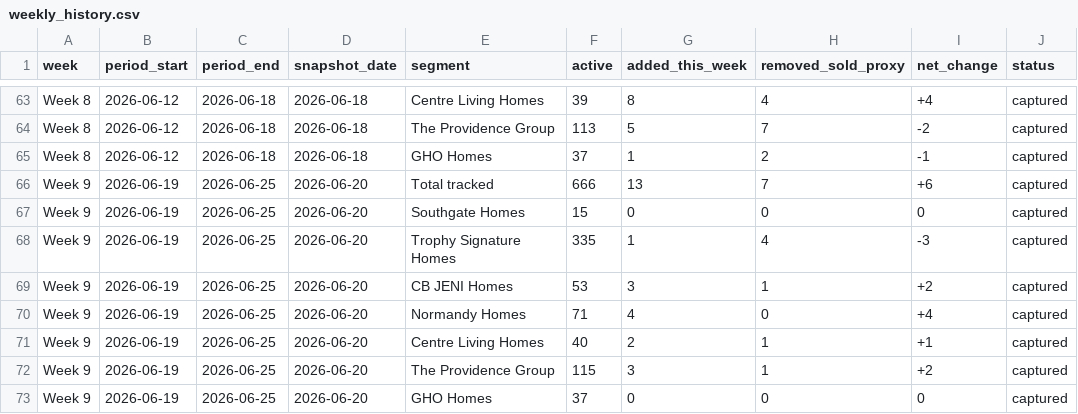
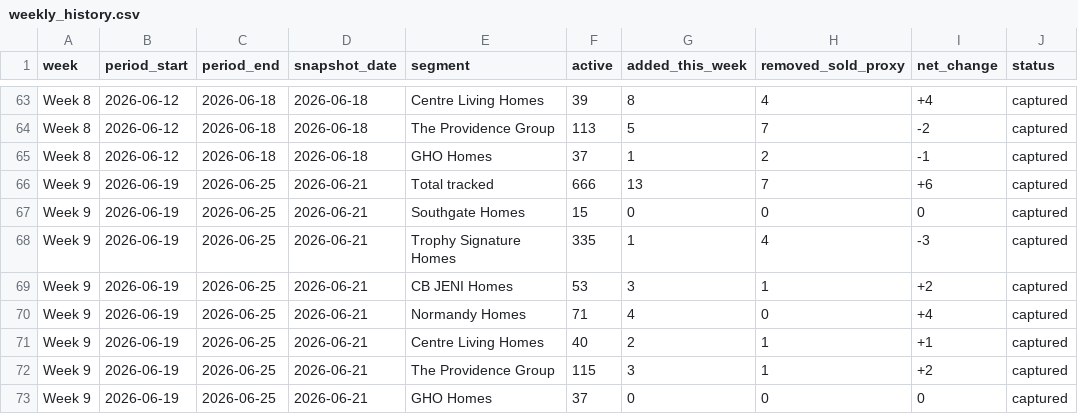
Before and after one commit to aregaladosantiago-hub/grbk-tracker, a CSV file: reports/weekly_history.csv, drawn as a sheet; only a part is shown, gaps mark what is left out.

```diff
--- a/reports/weekly_history.csv
+++ b/reports/weekly_history.csv
@@ -65,9 +65,9 @@ Week 8,2026-06-12,2026-06-18,2026-06-18,The Providence Group,113,5,7,-2,captured
 Week 8,2026-06-12,2026-06-18,2026-06-18,GHO Homes,37,1,2,-1,captured
-Week 9,2026-06-19,2026-06-25,2026-06-20,Total tracked,666,13,7,+6,captured
-Week 9,2026-06-19,2026-06-25,2026-06-20,Southgate Homes,15,0,0,0,captured
-Week 9,2026-06-19,2026-06-25,2026-06-20,Trophy Signature Homes,335,1,4,-3,captured
-Week 9,2026-06-19,2026-06-25,2026-06-20,CB JENI Homes,53,3,1,+2,captured
-Week 9,2026-06-19,2026-06-25,2026-06-20,Normandy Homes,71,4,0,+4,captured
-Week 9,2026-06-19,2026-06-25,2026-06-20,Centre Living Homes,40,2,1,+1,captured
-Week 9,2026-06-19,2026-06-25,2026-06-20,The Providence Group,115,3,1,+2,captured
-Week 9,2026-06-19,2026-06-25,2026-06-20,GHO Homes,37,0,0,0,captured
+Week 9,2026-06-19,2026-06-25,2026-06-21,Total tracked,666,13,7,+6,captured
+Week 9,2026-06-19,2026-06-25,2026-06-21,Southgate Homes,15,0,0,0,captured
+Week 9,2026-06-19,2026-06-25,2026-06-21,Trophy Signature Homes,335,1,4,-3,captured
+Week 9,2026-06-19,2026-06-25,2026-06-21,CB JENI Homes,53,3,1,+2,captured
+Week 9,2026-06-19,2026-06-25,2026-06-21,Normandy Homes,71,4,0,+4,captured
+Week 9,2026-06-19,2026-06-25,2026-06-21,Centre Living Homes,40,2,1,+1,captured
+Week 9,2026-06-19,2026-06-25,2026-06-21,The Providence Group,115,3,1,+2,captured
+Week 9,2026-06-19,2026-06-25,2026-06-21,GHO Homes,37,0,0,0,captured
```
Also changed, not shown: reports/latest_active.csv, 3 other files.
